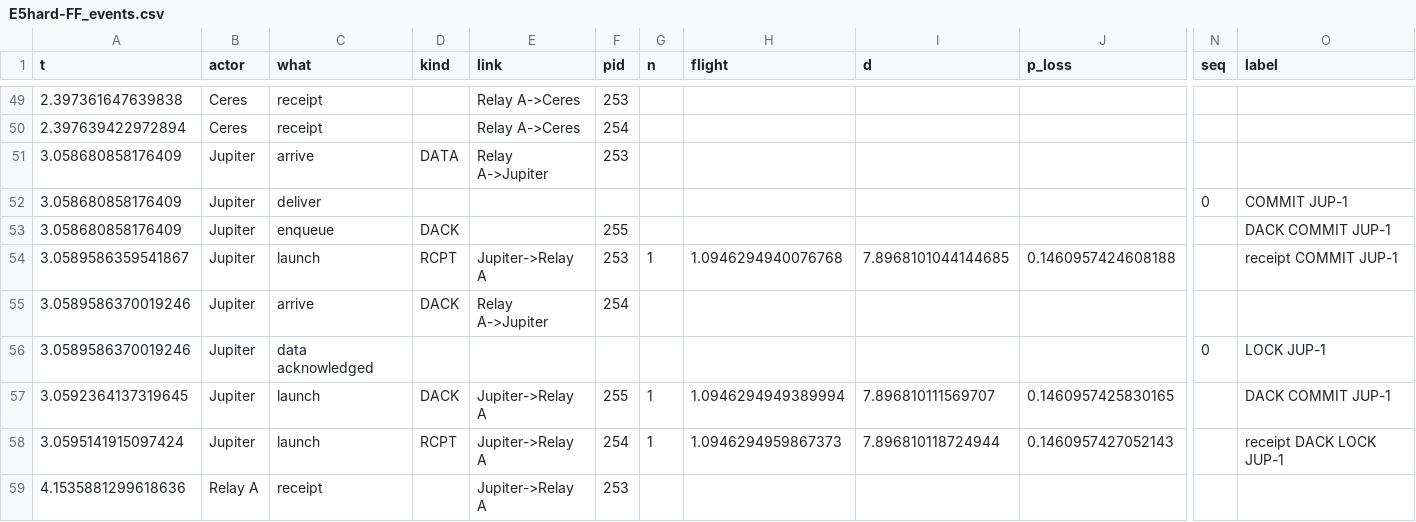
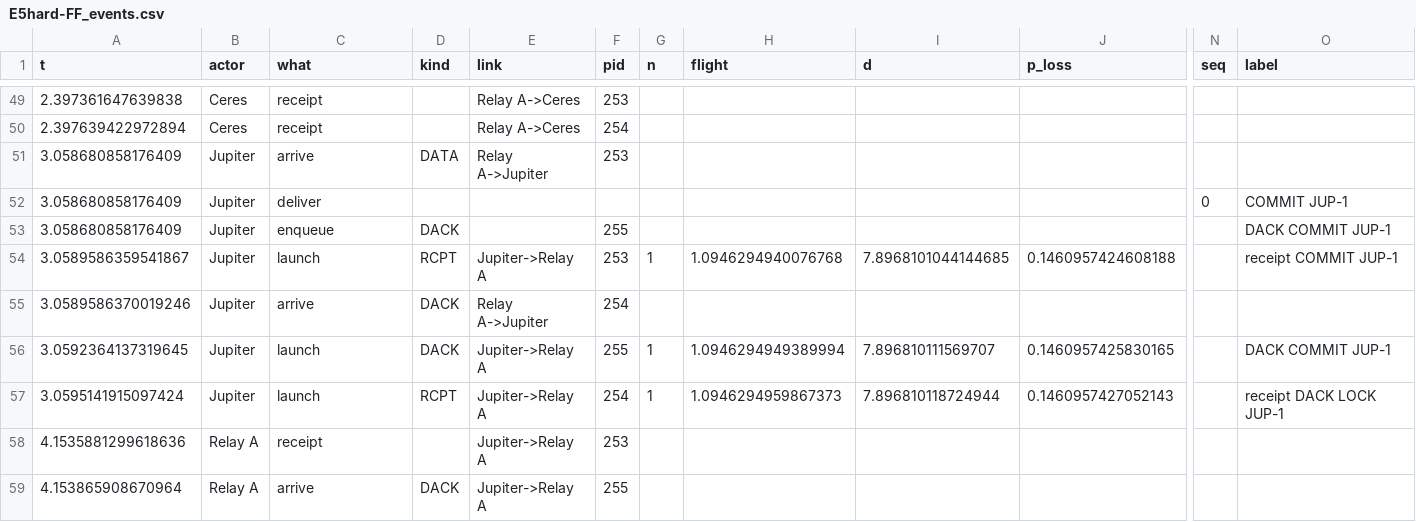
Before and after one commit to MiguelCarrasco-png/GatorQuant, a CSV file: code/out/e5/E5hard-FF_events.csv, drawn as a sheet; only a part is shown, gaps mark what is left out; the shorter side is filled out with more unchanged rows; rows hold the shown columns only; the diff names each change by its address in the sheet, - before the commit and + after, or states it on an @@ line.

```diff
--- a/code/out/e5/E5hard-FF_events.csv
+++ b/code/out/e5/E5hard-FF_events.csv
-row 56: 3.0589586370019246 | Jupiter | data acknowledged |  |  |  |  |  |  |  | 0 | LOCK JUP-1
```
Also changed, not shown: code/out/e5/E5+1y-FF_events.csv, code/out/e5/E5+1y-FR_events.csv, 39 other files.
